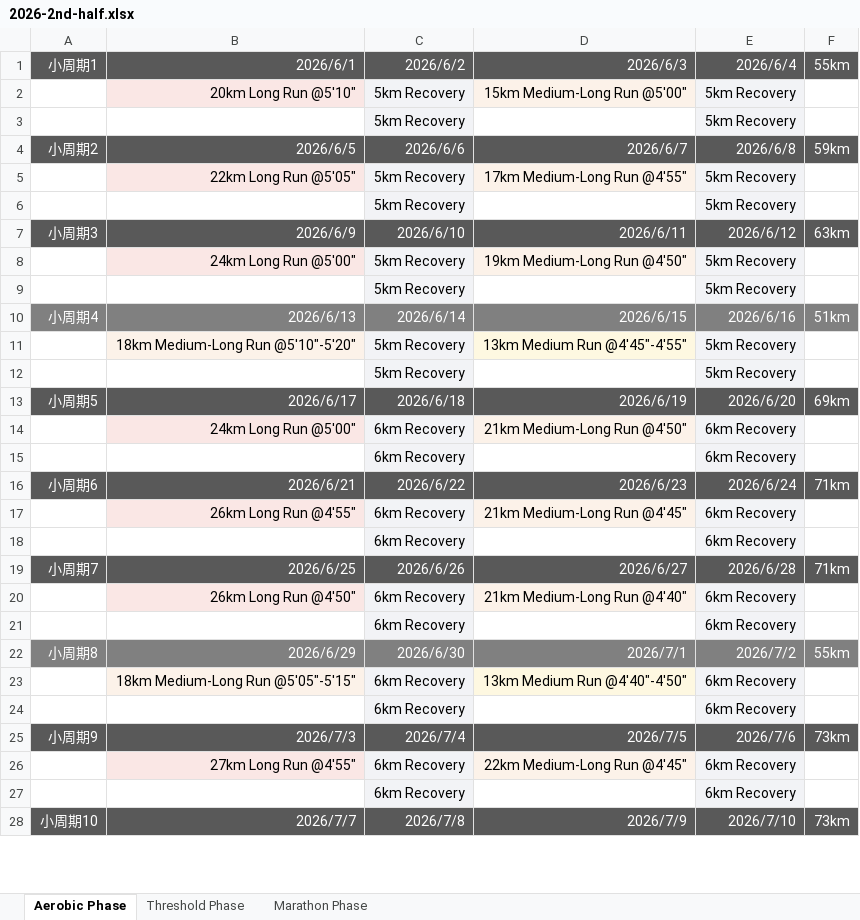
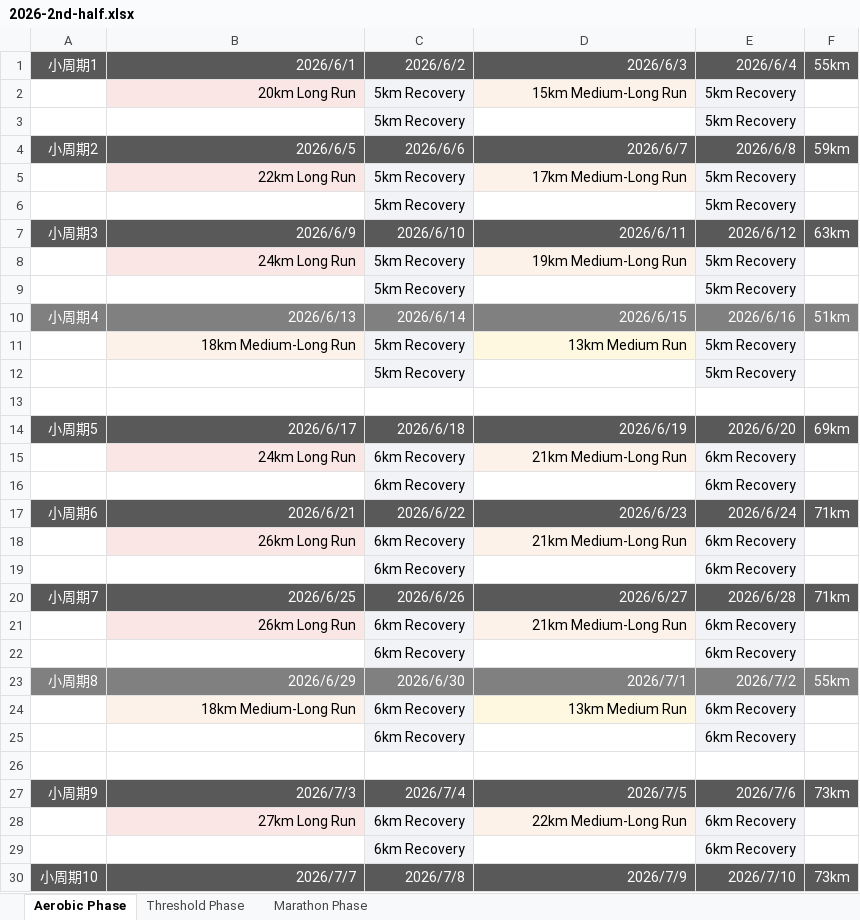
Before and after one commit to 1yx/1yx.github.io, an Excel workbook: running-log/2026-2nd-half.xlsx, sheet Aerobic Phase, drawn as a sheet; only a part is shown; values as stored, in another font and other column widths than the file's, no borders; addresses are those after the commit; the diff covers the shown part only; the diff names each change by its address in the sheet, - before the commit and + after, or states it on an @@ line.

Commit message:
feat(training): restructure threshold & marathon phases
- Threshold: 3 mesocycles (5/5/6) 9/29-12/1, half-marathon race week 11/8,
  uniform load template with day1 AM progression (4*3km -> 3*4km -> 2*5.5km -> 10km)
- Marathon: starts 12/2, drop one mesocycle, race moved to 2027-01-10
- Aerobic: pace-free day1/day3, composite sessions summed, mesocycle 25-27 / 28-30
- export_json: mesocycle grouping via blank-row separators, cutback/taper from
  gray header + day1 content, half-marathon km parsing, Aerobic session category

```diff
--- a/running-log/2026-2nd-half.xlsx (sheet Aerobic Phase)
+++ b/running-log/2026-2nd-half.xlsx (sheet Aerobic Phase)
-B2: 20km Long Run @5′10″
+B2: 20km Long Run
-D2: 15km Medium-Long Run @5′00″
+D2: 15km Medium-Long Run
-B5: 22km Long Run @5′05″
+B5: 22km Long Run
-D5: 17km Medium-Long Run @4′55″
+D5: 17km Medium-Long Run
-B8: 24km Long Run @5′00″
+B8: 24km Long Run
-D8: 19km Medium-Long Run @4′50″
+D8: 19km Medium-Long Run
-B11: 18km Medium-Long Run @5′10″-5′20″
+B11: 18km Medium-Long Run
-D11: 13km Medium Run @4′45″-4′55″
+D11: 13km Medium Run
+row 13: (empty)
-B15: 24km Long Run @5′00″
+B15: 24km Long Run
-D15: 21km Medium-Long Run @4′50″
+D15: 21km Medium-Long Run
-B18: 26km Long Run @4′55″
+B18: 26km Long Run
-D18: 21km Medium-Long Run @4′45″
+D18: 21km Medium-Long Run
-B21: 26km Long Run @4′50″
+B21: 26km Long Run
-D21: 21km Medium-Long Run @4′40″
+D21: 21km Medium-Long Run
-B24: 18km Medium-Long Run @5′05″-5′15″
+B24: 18km Medium-Long Run
-D24: 13km Medium Run @4′40″-4′50″
+D24: 13km Medium Run
+row 26: (empty)
-B28: 27km Long Run @4′55″
+B28: 27km Long Run
-D28: 22km Medium-Long Run @4′45″
+D28: 22km Medium-Long Run
```
Also changed, not shown: 10 added rows, 39 edited cells and cell formats elsewhere in this sheet, sheet Threshold Phase, sheet Marathon Phase, 3 other files.
